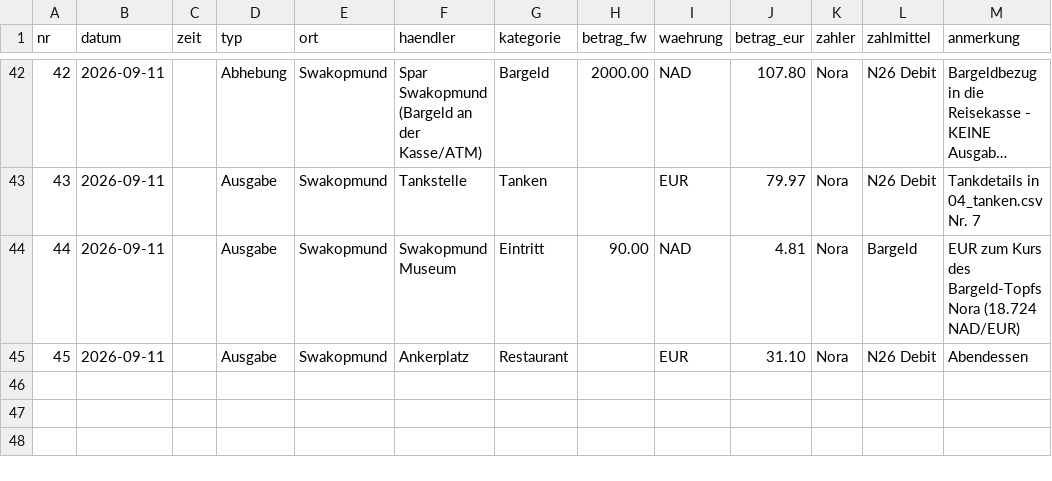
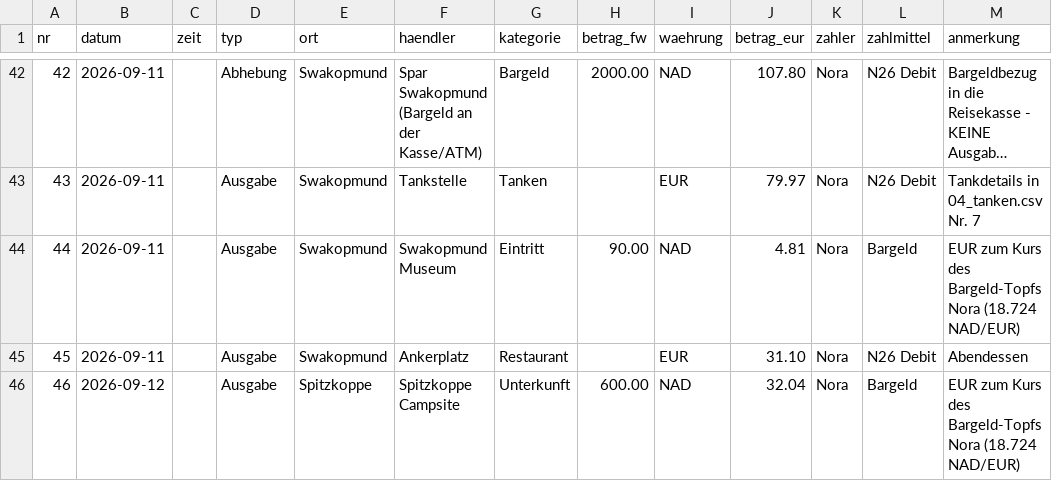
Before and after one commit to PaddyBlanco/Namibia, a CSV file: data/02_laufend.csv, drawn as a sheet; only a part is shown, gaps mark what is left out; long unchanged cells end in ….

```diff
--- a/data/02_laufend.csv
+++ b/data/02_laufend.csv
@@ -45 +45,2 @@ nr,datum,zeit,typ,ort,haendler,kategorie,betrag_fw,waehrung,betrag_eur,zahler,za
 45,2026-09-11,,Ausgabe,Swakopmund,Ankerplatz,Restaurant,,EUR,31.10,Nora,N26 Debit,Abendessen
+46,2026-09-12,,Ausgabe,Spitzkoppe,Spitzkoppe Campsite,Unterkunft,600.00,NAD,32.04,Nora,Bargeld,EUR zum Kurs des Bargeld-Topfs Nora (18.724 NAD/EUR)
```
Also changed, not shown: data/01_bezahlt.csv, 3 other files.
